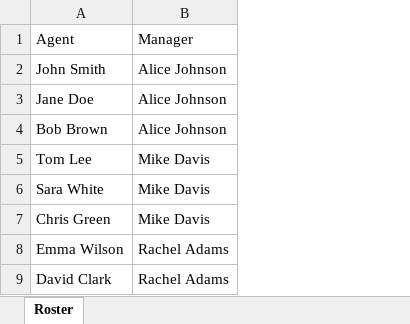
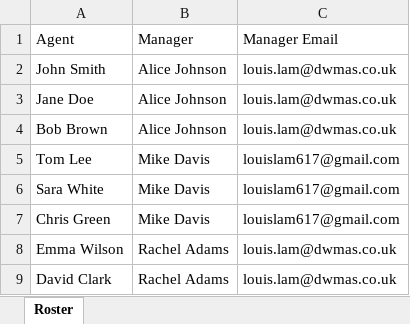
Before and after one commit to Louisss-Lam/headcount-app, an Excel workbook: test-roster.xlsx, sheet Roster, drawn as a sheet; values as stored, in another font and other column widths than the file's, no borders; the diff names each change by its address in the sheet, - before the commit and + after, or states it on an @@ line.

```diff
--- a/test-roster.xlsx (sheet Roster)
+++ b/test-roster.xlsx (sheet Roster)
+column C, rows 1-9: Manager Email | louis.lam@dwmas.co.uk | louis.lam@dwmas.co.uk | louis.lam@dwmas.co.uk | louislam617@gmail.com | louislam617@gmail.com | louislam617@gmail.com | louis.lam@dwmas.co.uk | louis.lam@dwmas.co.uk
```
Also changed, not shown: 1 other file.
